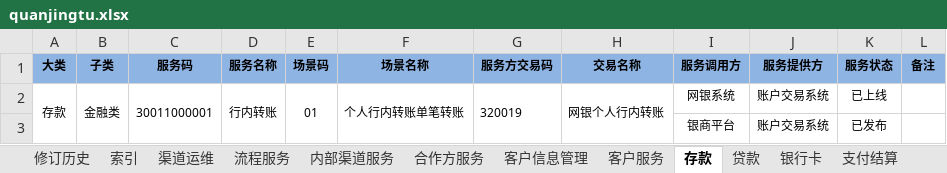
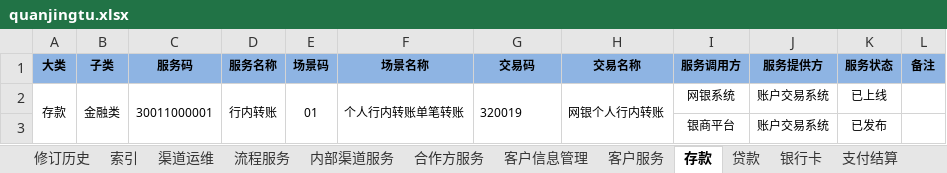
Before and after one commit to BinWayne/esb_search, an Excel workbook: esb/excel/quanjingtu.xlsx, sheet 存款, drawn as a sheet; only a part is shown; values as stored, in another font and other column widths than the file's, no borders; conditional formats not drawn; the diff names each change by its address in the sheet, - before the commit and + after, or states it on an @@ line.

Commit message:
全景图存款sheet页，表头G列 服务方交易码 改为 交易码 新增test.py

```diff
--- a/esb/excel/quanjingtu.xlsx (sheet 存款)
+++ b/esb/excel/quanjingtu.xlsx (sheet 存款)
-G1: 服务方交易码
+G1: 交易码
```
Also changed, not shown: 1 other file.
